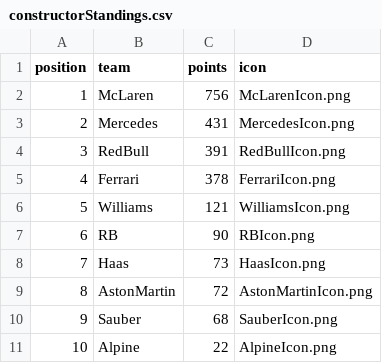
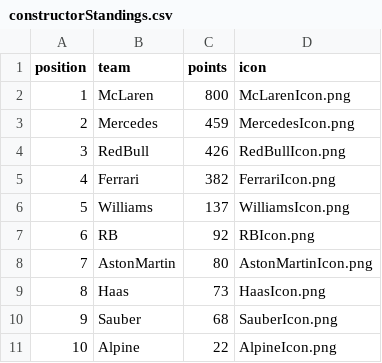
Before and after one commit to mrp36126/motorsport, a CSV file: data/constructorStandings.csv, drawn as a sheet.

Commit message:
Update constructorStandings.csv

```diff
--- a/data/constructorStandings.csv
+++ b/data/constructorStandings.csv
@@ -1,10 +1,10 @@
 position;team;points;icon
-1;McLaren;756;McLarenIcon.png
-2;Mercedes;431;MercedesIcon.png
-3;RedBull;391;RedBullIcon.png
-4;Ferrari;378;FerrariIcon.png
-5;Williams;121;WilliamsIcon.png
-6;RB;90;RBIcon.png
-7;Haas;73;HaasIcon.png
-8;AstonMartin;72;AstonMartinIcon.png
+1;McLaren;800;McLarenIcon.png
+2;Mercedes;459;MercedesIcon.png
+3;RedBull;426;RedBullIcon.png
+4;Ferrari;382;FerrariIcon.png
+5;Williams;137;WilliamsIcon.png
+6;RB;92;RBIcon.png
+7;AstonMartin;80;AstonMartinIcon.png
+8;Haas;73;HaasIcon.png
 9;Sauber;68;SauberIcon.png
```
